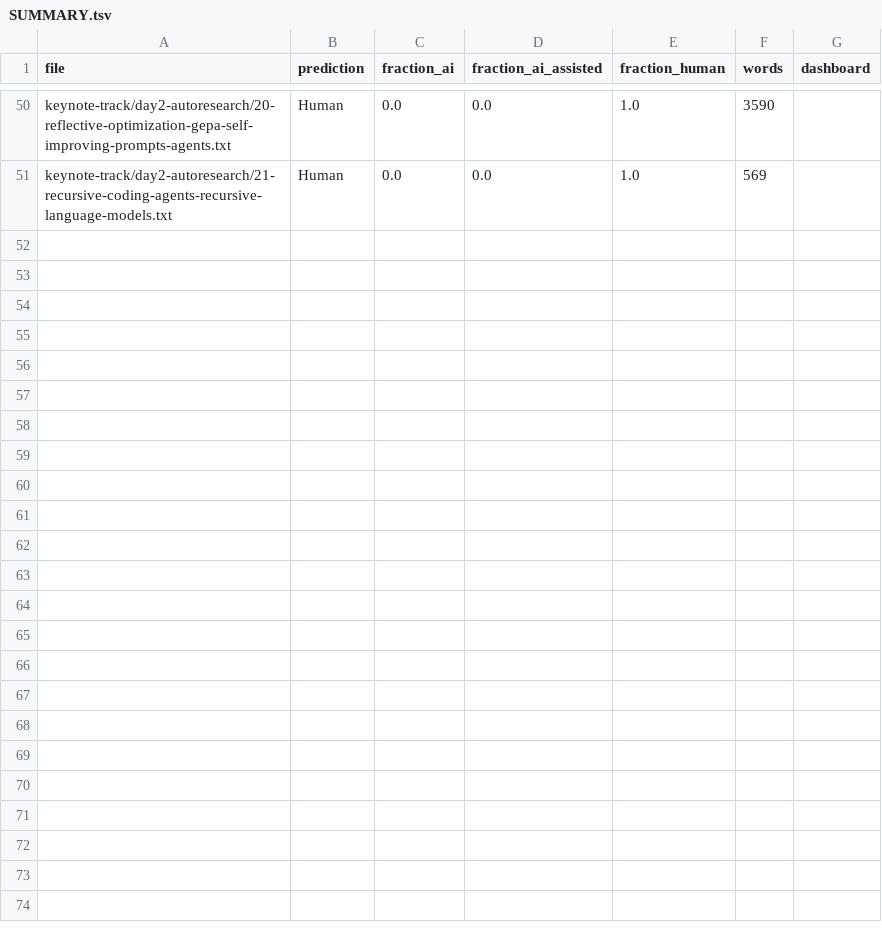
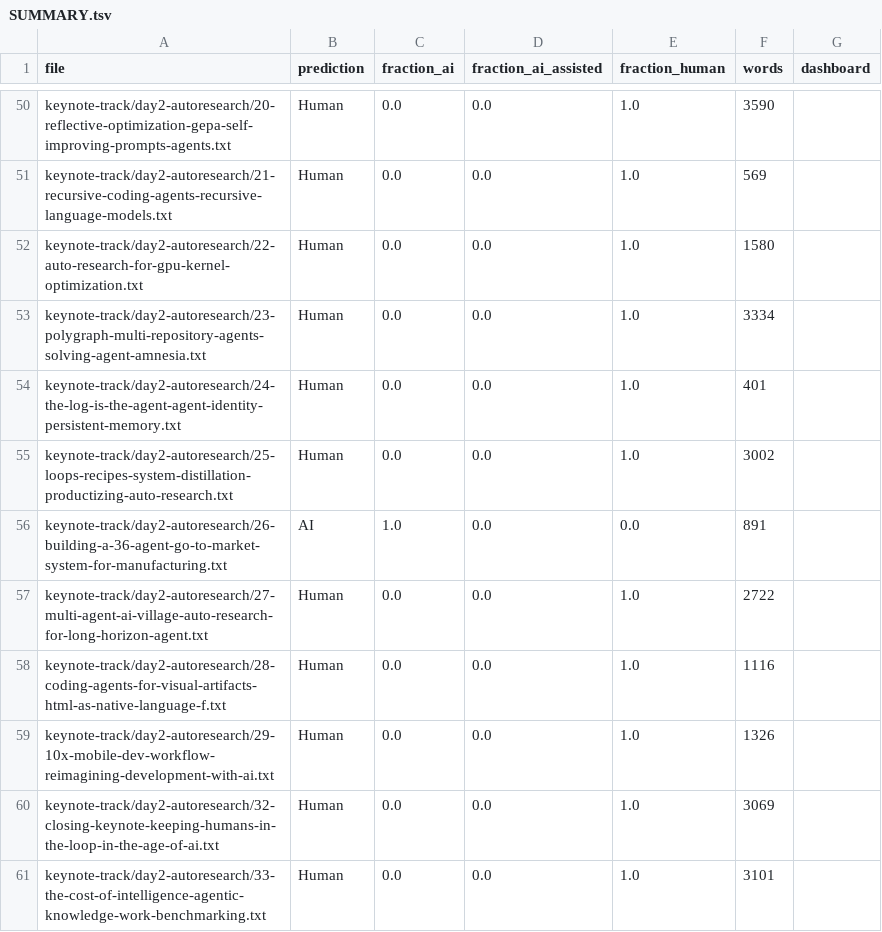
Before and after one commit to tfidfwastaken/living-notebook, a TSV file: aie-worldsfair-2026/pangram-results/SUMMARY.tsv, drawn as a sheet; only a part is shown, gaps mark what is left out.

```diff
--- a/aie-worldsfair-2026/pangram-results/SUMMARY.tsv
+++ b/aie-worldsfair-2026/pangram-results/SUMMARY.tsv
@@ -51 +51,11 @@ keynote-track/day2-autoresearch/20-reflective-optimization-gepa-self-improving-p
 keynote-track/day2-autoresearch/21-recursive-coding-agents-recursive-language-models.txt	Human	0.0	0.0	1.0	569	
+keynote-track/day2-autoresearch/22-auto-research-for-gpu-kernel-optimization.txt	Human	0.0	0.0	1.0	1580	
+keynote-track/day2-autoresearch/23-polygraph-multi-repository-agents-solving-agent-amnesia.txt	Human	0.0	0.0	1.0	3334	
+keynote-track/day2-autoresearch/24-the-log-is-the-agent-agent-identity-persistent-memory.txt	Human	0.0	0.0	1.0	401	
+keynote-track/day2-autoresearch/25-loops-recipes-system-distillation-productizing-auto-research.txt	Human	0.0	0.0	1.0	3002	
+keynote-track/day2-autoresearch/26-building-a-36-agent-go-to-market-system-for-manufacturing.txt	AI	1.0	0.0	0.0	891	
+keynote-track/day2-autoresearch/27-multi-agent-ai-village-auto-research-for-long-horizon-agent.txt	Human	0.0	0.0	1.0	2722	
+keynote-track/day2-autoresearch/28-coding-agents-for-visual-artifacts-html-as-native-language-f.txt	Human	0.0	0.0	1.0	1116	
+keynote-track/day2-autoresearch/29-10x-mobile-dev-workflow-reimagining-development-with-ai.txt	Human	0.0	0.0	1.0	1326	
+keynote-track/day2-autoresearch/32-closing-keynote-keeping-humans-in-the-loop-in-the-age-of-ai.txt	Human	0.0	0.0	1.0	3069	
+keynote-track/day2-autoresearch/33-the-cost-of-intelligence-agentic-knowledge-work-benchmarking.txt	Human	0.0	0.0	1.0	3101	
```
Also changed, not shown: 12 other files.
